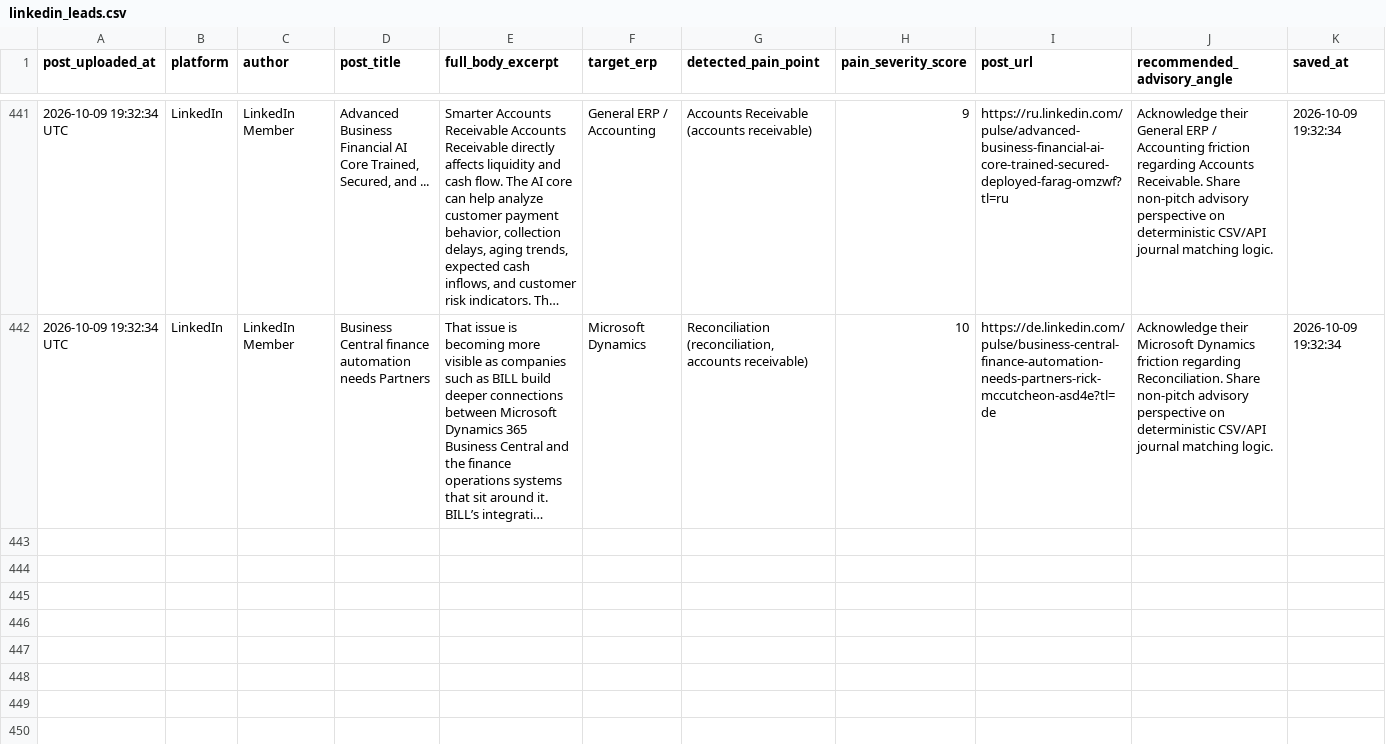
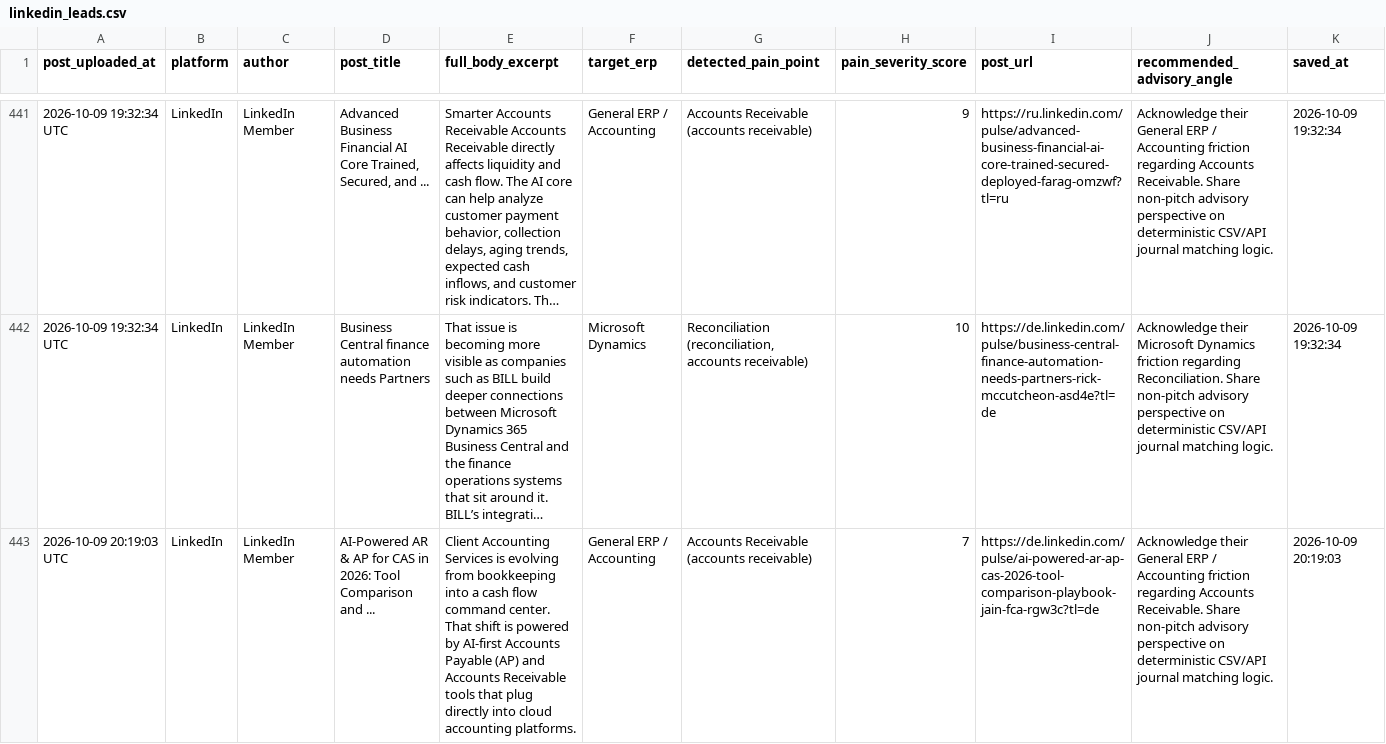
Before and after one commit to k39139215-gif/verasett-social-radar, a CSV file: social_leads/linkedin_leads.csv, drawn as a sheet; only a part is shown, gaps mark what is left out; long unchanged cells end in …; the diff covers the shown part only; the diff names each change by its address in the sheet, - before the commit and + after, or states it on an @@ line.

Commit message:
Auto-harvest: Fresh social intent leads [skip ci]

```diff
--- a/social_leads/linkedin_leads.csv
+++ b/social_leads/linkedin_leads.csv
+row 443: 2026-10-09 20:19:03 UTC | LinkedIn | LinkedIn Member | AI-Powered AR & AP for CAS in 2026: Tool Comparison and ... | Client Accounting Services is evolving from bookkeeping into a cash flow command center. That shift is powered by AI-first Accounts Payable (AP) and Accounts Receivable tools that plug directly into cloud accounting platforms. | General ERP / Accounting | Accounts Receivable (accounts receivable) | 7 | https://de.linkedin.com/pulse/ai-powered-ar-ap-cas-2026-tool-comparison-playbook-jain-fca-rgw3c?tl=de | Acknowledge their General ERP / Accounting friction regarding Accounts Receivable. Share non-pitch advisory perspective on deterministic CSV/API journal matching logic. | 2026-10-09 20:19:03
```
Also changed, not shown: 1 added row elsewhere in this file, social_leads/twitter_leads.csv, 2 other files.
